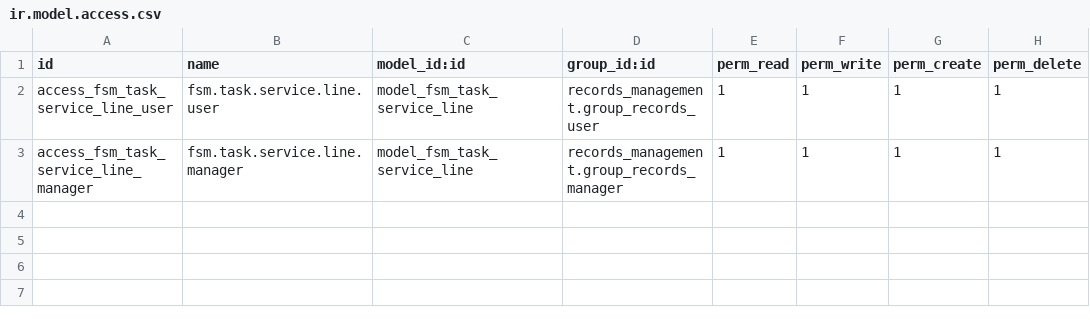
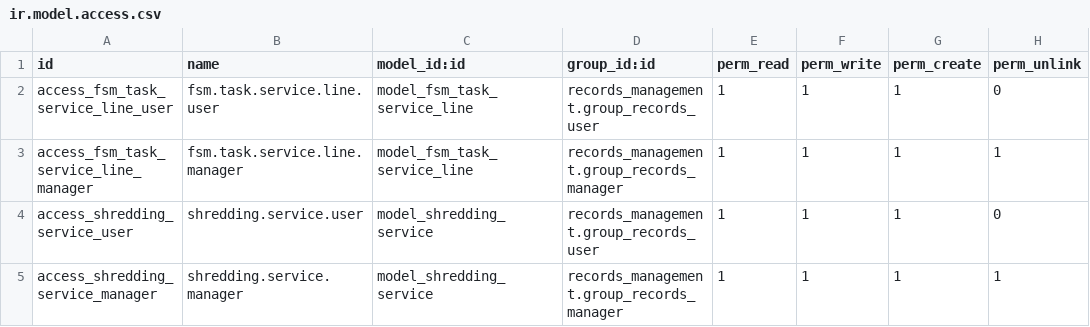
Before and after one commit to John75SunCity/ssh-git-github.com-odoo-odoo.git-18.0, a CSV file: records_management_fsm/security/ir.model.access.csv, drawn as a sheet.

Commit message:
feat: Integrate FSM functionality into Records Management, enhancing task management and service tracking

```diff
--- a/records_management_fsm/security/ir.model.access.csv
+++ b/records_management_fsm/security/ir.model.access.csv
@@ -1,3 +1,5 @@
-id,name,model_id:id,group_id:id,perm_read,perm_write,perm_create,perm_delete
-access_fsm_task_service_line_user,fsm.task.service.line.user,model_fsm_task_service_line,records_management.group_records_user,1,1,1,1
+id,name,model_id:id,group_id:id,perm_read,perm_write,perm_create,perm_unlink
+access_fsm_task_service_line_user,fsm.task.service.line.user,model_fsm_task_service_line,records_management.group_records_user,1,1,1,0
 access_fsm_task_service_line_manager,fsm.task.service.line.manager,model_fsm_task_service_line,records_management.group_records_manager,1,1,1,1
+access_shredding_service_user,shredding.service.user,model_shredding_service,records_management.group_records_user,1,1,1,0
+access_shredding_service_manager,shredding.service.manager,model_shredding_service,records_management.group_records_manager,1,1,1,1
```
Also changed, not shown: 10 other files.
